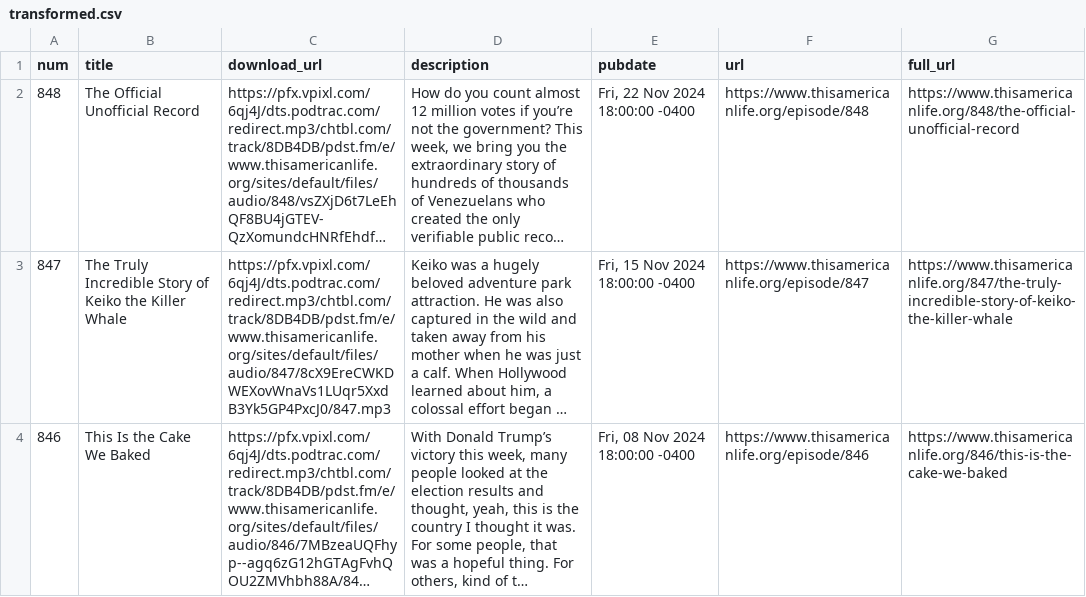
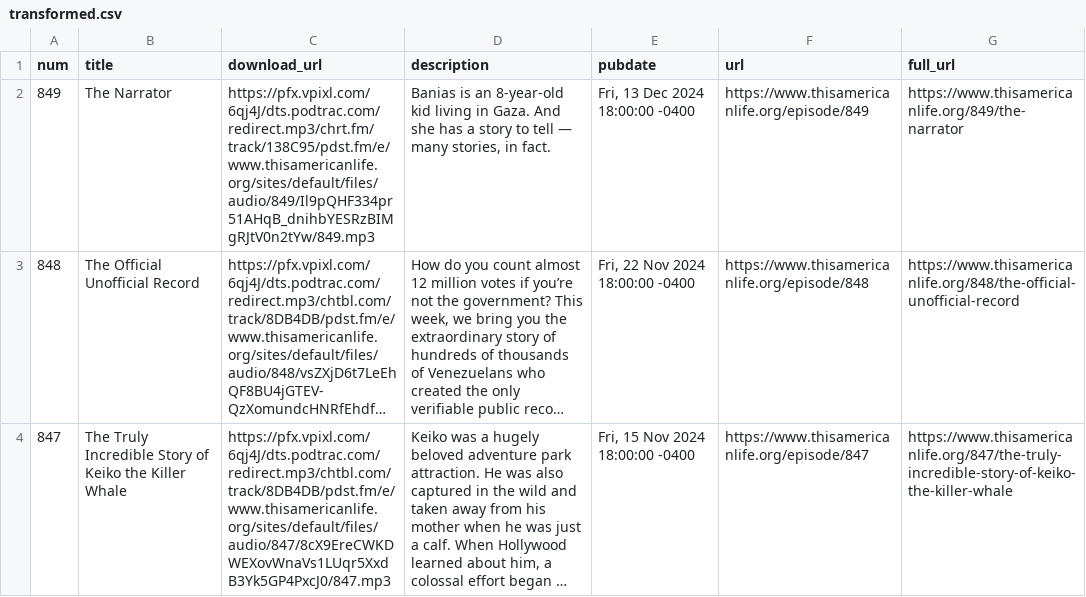
Before and after one commit to jhannah/this-american-life-archive, a CSV file: data/transformed.csv, drawn as a sheet; only a part is shown; the shorter side is filled out with more unchanged rows; long unchanged cells end in …; the diff names each change by its address in the sheet, - before the commit and + after, or states it on an @@ line.

```diff
--- a/data/transformed.csv
+++ b/data/transformed.csv
+row 2: 849 | The Narrator | https://pfx.vpixl.com/6qj4J/dts.podtrac.com/redirect.mp3/chrt.fm/track/138C95/pdst.fm/e/www.thisamericanlife.org/sites/default/files/audio/849/Il9pQHF334pr51AHqB_dnihbYESRzBIMgRJtV0n2tYw/849.mp3 | Banias is an 8-year-old kid living in Gaza. And she has a story to tell — many stories, in fact. | Fri, 13 Dec 2024 18:00:00 -0400 | https://www.thisamericanlife.org/episode/849 | https://www.thisamericanlife.org/849/the-narrator
```
Also changed, not shown: 2 other files.
